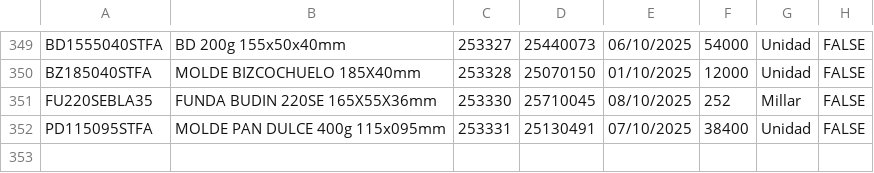
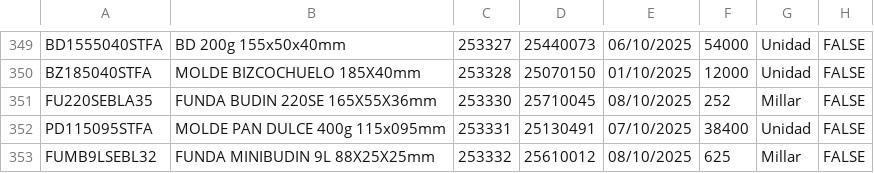
Before and after one commit to gagegfg/Molderil_ListaEmpaque, a CSV file: detallelotes.csv, drawn as a sheet; only a part is shown, gaps mark what is left out.

Commit message:
Añadiendo pallet 253332 al histórico

```diff
--- a/detallelotes.csv
+++ b/detallelotes.csv
@@ -352 +352,2 @@ FU220SEBLA35;FUNDA BUDIN 220SE 165X55X36mm;253330;25710045;08/10/2025;252;Millar
 PD115095STFA;MOLDE PAN DULCE 400g 115x095mm;253331;25130491;07/10/2025;38400;Unidad;FALSE;
+FUMB9LSEBL32;FUNDA MINIBUDIN 9L 88X25X25mm;253332;25610012;08/10/2025;625;Millar;FALSE;
```
